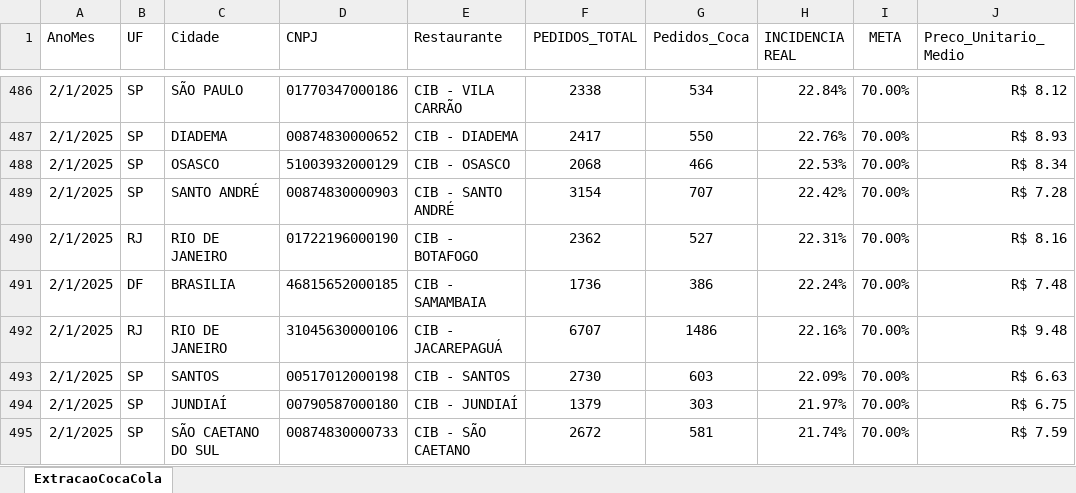
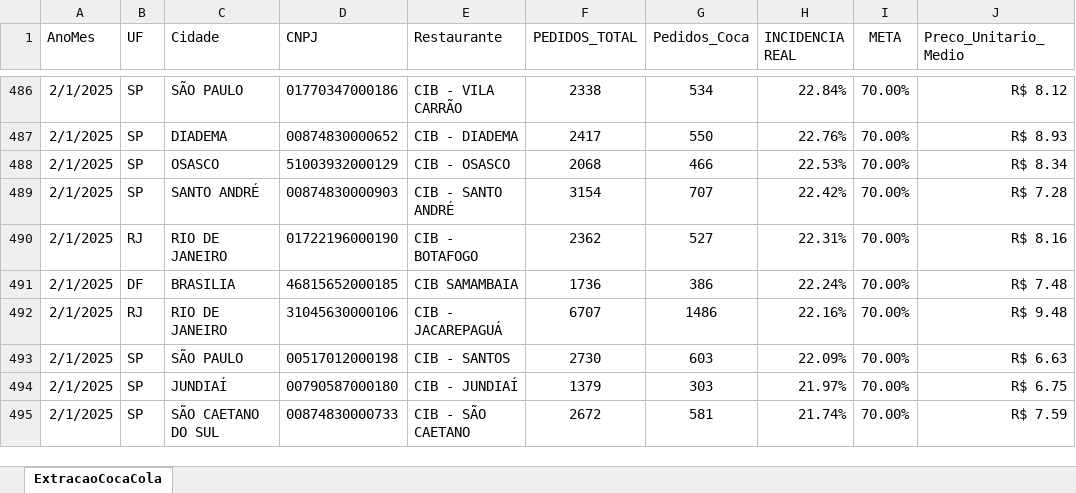
Before and after one commit to fabiolmelo/Marketing, an Excel workbook: Marketing.Mvc/DadosApp/DadosCompletos/05_ExtracaoCocaColaAjustado_CIB.xlsx, sheet ExtracaoCocaCola, drawn as a sheet; only a part is shown, gaps mark what is left out; values as stored, in another font and other column widths than the file's, no borders; the diff covers the shown part only; the diff names each change by its address in the sheet, - before the commit and + after, or states it on an @@ line.

```diff
--- a/Marketing.Mvc/DadosApp/DadosCompletos/05_ExtracaoCocaColaAjustado_CIB.xlsx (sheet ExtracaoCocaCola)
+++ b/Marketing.Mvc/DadosApp/DadosCompletos/05_ExtracaoCocaColaAjustado_CIB.xlsx (sheet ExtracaoCocaCola)
-E491 (Restaurante): CIB - SAMAMBAIA
+E491 (Restaurante): CIB SAMAMBAIA
-C493 (Cidade): SANTOS
+C493 (Cidade): SÃO PAULO
```
Also changed, not shown: 149 edited cells elsewhere in this sheet, 15 other files.
